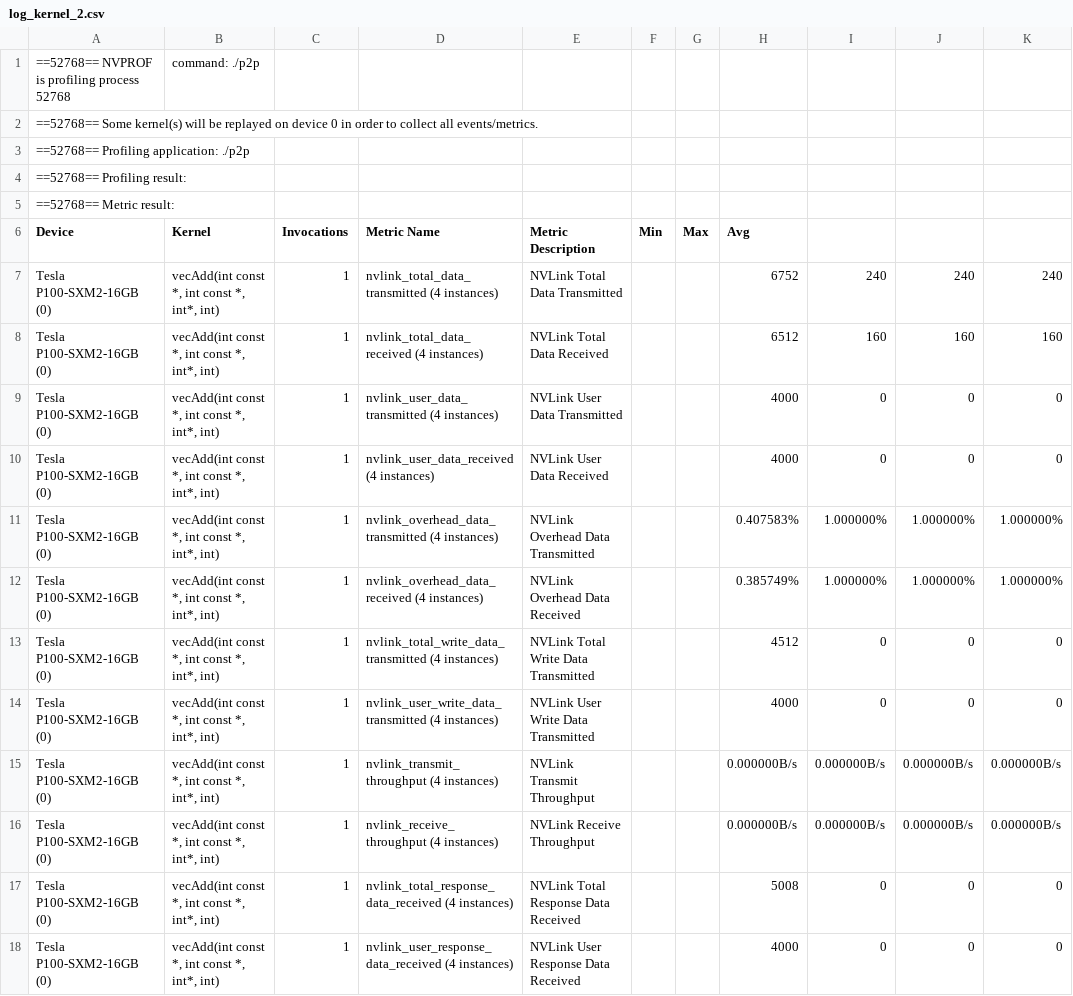
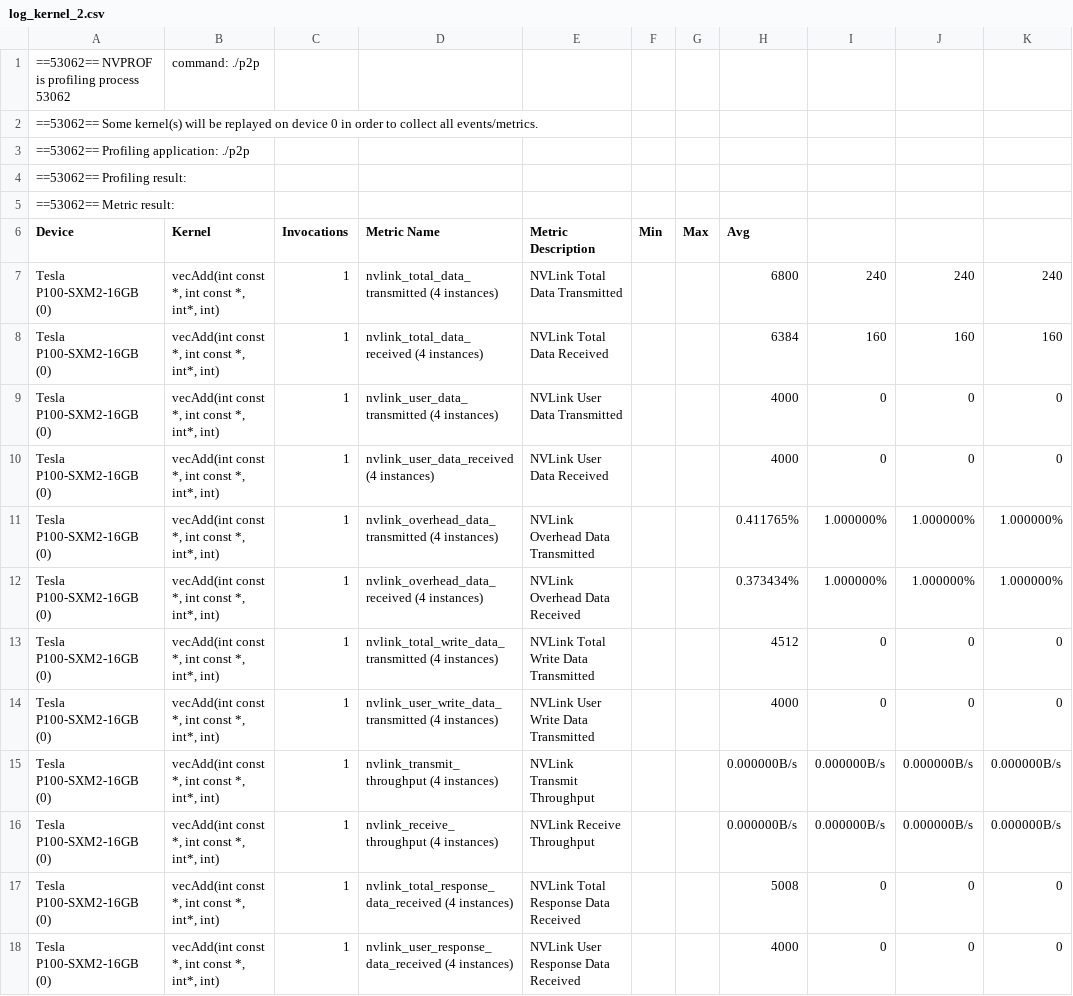
Before and after one commit to RavanN700/multiGPU, a CSV file: examples/data/log_kernel_2.csv, drawn as a sheet.

```diff
--- a/examples/data/log_kernel_2.csv
+++ b/examples/data/log_kernel_2.csv
@@ -1,13 +1,13 @@
-==52768== NVPROF is profiling process 52768, command: ./p2p
-==52768== Some kernel(s) will be replayed on device 0 in order to collect all events/metrics.
-==52768== Profiling application: ./p2p
-==52768== Profiling result:
-==52768== Metric result:
+==53062== NVPROF is profiling process 53062, command: ./p2p
+==53062== Some kernel(s) will be replayed on device 0 in order to collect all events/metrics.
+==53062== Profiling application: ./p2p
+==53062== Profiling result:
+==53062== Metric result:
 "Device","Kernel","Invocations","Metric Name","Metric Description","Min","Max","Avg"
-"Tesla P100-SXM2-16GB (0)","vecAdd(int const *, int const *, int*, int)",1,"nvlink_total_data_transmitted (4 instances)","NVLink Total Data Transmitted",,,6752,240,240,240
-"Tesla P100-SXM2-16GB (0)","vecAdd(int const *, int const *, int*, int)",1,"nvlink_total_data_received (4 instances)","NVLink Total Data Received",,,6512,160,160,160
+"Tesla P100-SXM2-16GB (0)","vecAdd(int const *, int const *, int*, int)",1,"nvlink_total_data_transmitted (4 instances)","NVLink Total Data Transmitted",,,6800,240,240,240
+"Tesla P100-SXM2-16GB (0)","vecAdd(int const *, int const *, int*, int)",1,"nvlink_total_data_received (4 instances)","NVLink Total Data Received",,,6384,160,160,160
 "Tesla P100-SXM2-16GB (0)","vecAdd(int const *, int const *, int*, int)",1,"nvlink_user_data_transmitted (4 instances)","NVLink User Data Transmitted",,,4000,0,0,0
 "Tesla P100-SXM2-16GB (0)","vecAdd(int const *, int const *, int*, int)",1,"nvlink_user_data_received (4 instances)","NVLink User Data Received",,,4000,0,0,0
-"Tesla P100-SXM2-16GB (0)","vecAdd(int const *, int const *, int*, int)",1,"nvlink_overhead_data_transmitted (4 instances)","NVLink Overhead Data Transmitted",,,0.407583%,1.000000%,1.000000%,1.000000%
-"Tesla P100-SXM2-16GB (0)","vecAdd(int const *, int const *, int*, int)",1,"nvlink_overhead_data_received (4 instances)","NVLink Overhead Data Received",,,0.385749%,1.000000%,1.000000%,1.000000%
+"Tesla P100-SXM2-16GB (0)","vecAdd(int const *, int const *, int*, int)",1,"nvlink_overhead_data_transmitted (4 instances)","NVLink Overhead Data Transmitted",,,0.411765%,1.000000%,1.000000%,1.000000%
+"Tesla P100-SXM2-16GB (0)","vecAdd(int const *, int const *, int*, int)",1,"nvlink_overhead_data_received (4 instances)","NVLink Overhead Data Received",,,0.373434%,1.000000%,1.000000%,1.000000%
 "Tesla P100-SXM2-16GB (0)","vecAdd(int const *, int const *, int*, int)",1,"nvlink_total_write_data_transmitted (4 instances)","NVLink Total Write Data Transmitted",,,4512,0,0,0
```
Also changed, not shown: examples/data/log_kernel_1.csv, examples/data/log_kernel_3.csv, 4 other files.
